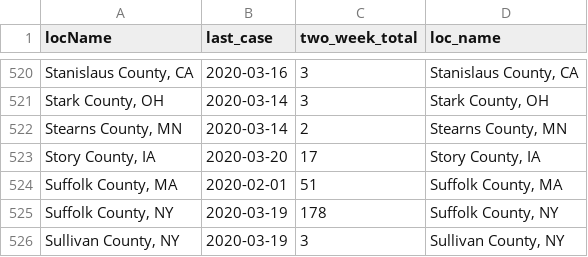
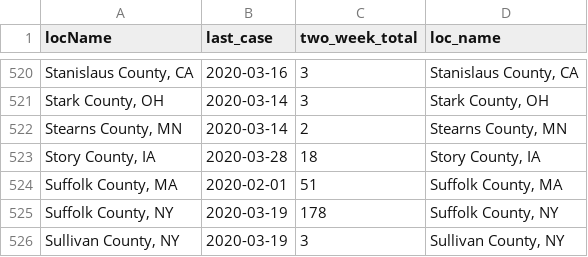
Before and after one commit to SchlittDataSci/SchlittDataSci.github.io, a CSV file: US_two_week_summary.csv, drawn as a sheet; only a part is shown, gaps mark what is left out.

```diff
--- a/US_two_week_summary.csv
+++ b/US_two_week_summary.csv
@@ -522,3 +522,3 @@ locName,last_case,two_week_total,loc_name
 "Stearns County, MN",2020-03-14,2,"Stearns County, MN"
-"Story County, IA",2020-03-20,17,"Story County, IA"
+"Story County, IA",2020-03-28,18,"Story County, IA"
 "Suffolk County, MA",2020-02-01,51,"Suffolk County, MA"
```
Also changed, not shown: 2 other files.
